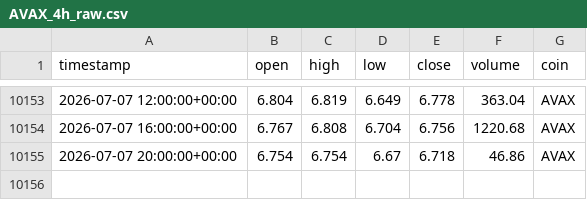
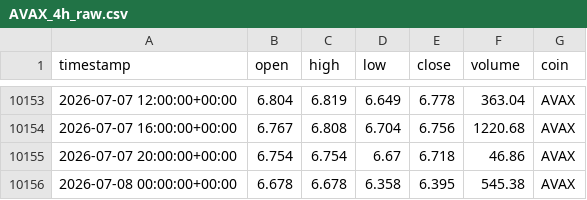
Before and after one commit to Vicems019/TFM-NeuroQuant, a CSV file: data/raw/AVAX_4h_raw.csv, drawn as a sheet; only a part is shown, gaps mark what is left out; the diff names each change by its address in the sheet, - before the commit and + after, or states it on an @@ line.

```diff
--- a/data/raw/AVAX_4h_raw.csv
+++ b/data/raw/AVAX_4h_raw.csv
+row 10156: 2026-07-08 00:00:00+00:00 | 6.678 | 6.678 | 6.358 | 6.395 | 545.38 | AVAX
```
Also changed, not shown: data/raw/ETH_4h_raw.csv, data/raw/SOL_4h_raw.csv, 5 other files.
